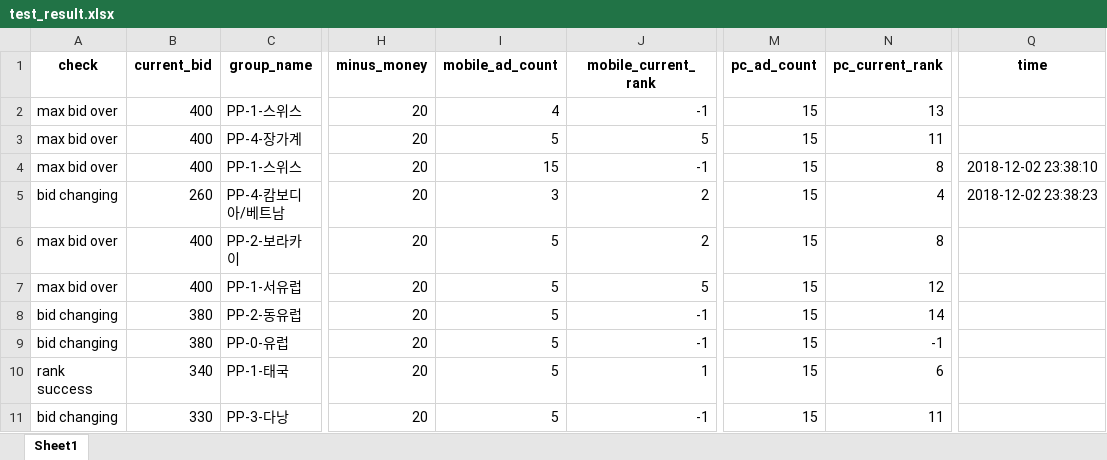
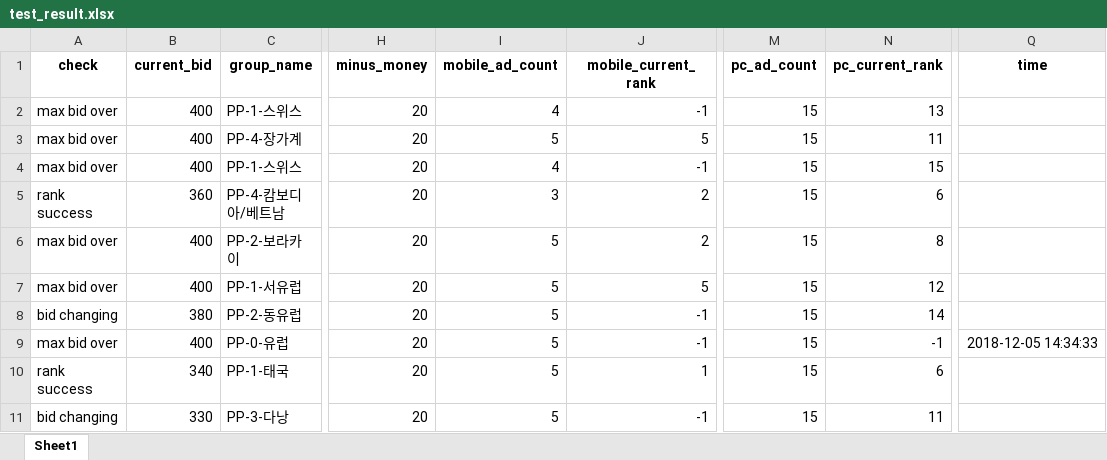
Before and after one commit to JDCha/NaverAdBid, an Excel workbook: data/test_result.xlsx, sheet Sheet1, drawn as a sheet; only a part is shown, gaps mark what is left out; values as stored, in another font and other column widths than the file's, no borders; the diff names each change by its address in the sheet, - before the commit and + after, or states it on an @@ line.

```diff
--- a/data/test_result.xlsx (sheet Sheet1)
+++ b/data/test_result.xlsx (sheet Sheet1)
-I4 (mobile_ad_count): 15
+I4 (mobile_ad_count): 4
-N4 (pc_current_rank): 8
+N4 (pc_current_rank): 15
-Q4 (time): 2018-12-02 23:38:10
+Q4 (time): (empty)
-A5 (check): bid changing
+A5 (check): rank success
-B5 (current_bid): 260
+B5 (current_bid): 360
-N5 (pc_current_rank): 4
+N5 (pc_current_rank): 6
-Q5 (time): 2018-12-02 23:38:23
+Q5 (time): (empty)
-A9 (check): bid changing
+A9 (check): max bid over
-B9 (current_bid): 380
+B9 (current_bid): 400
-Q9 (time): (empty)
+Q9 (time): 2018-12-05 14:34:33
```
Also changed, not shown: 5 other files.
